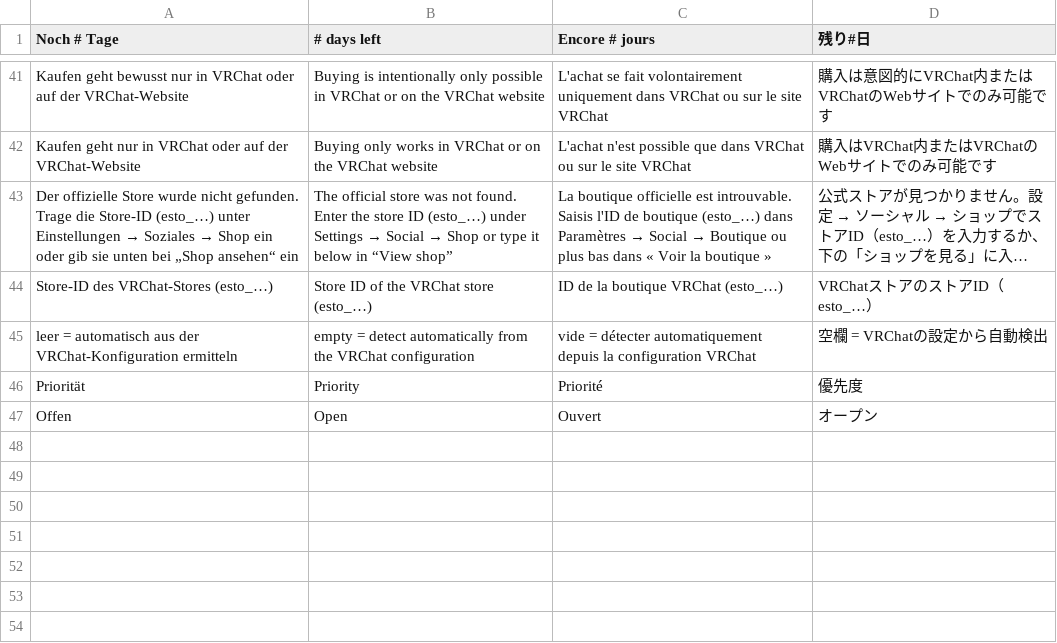
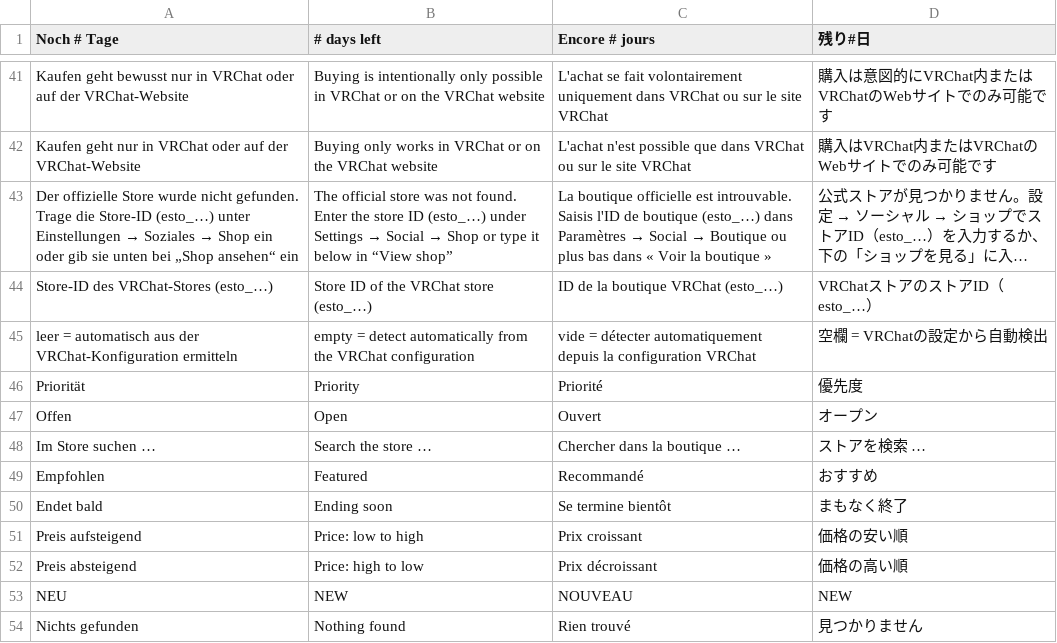
Before and after one commit to xxloonaxx/dashbord, a TSV file: apps/vrc-nexus/renderer/i18n/10.tsv, drawn as a sheet; only a part is shown, gaps mark what is left out; long unchanged cells end in ….

```diff
--- a/apps/vrc-nexus/renderer/i18n/10.tsv
+++ b/apps/vrc-nexus/renderer/i18n/10.tsv
@@ -47 +47,8 @@ Priorität	Priority	Priorité	優先度
 Offen	Open	Ouvert	オープン
+Im Store suchen …	Search the store …	Chercher dans la boutique …	ストアを検索 …
+Empfohlen	Featured	Recommandé	おすすめ
+Endet bald	Ending soon	Se termine bientôt	まもなく終了
+Preis aufsteigend	Price: low to high	Prix croissant	価格の安い順
+Preis absteigend	Price: high to low	Prix décroissant	価格の高い順
+NEU	NEW	NOUVEAU	NEW
+Nichts gefunden	Nothing found	Rien trouvé	見つかりません
```
Also changed, not shown: 9 other files.
